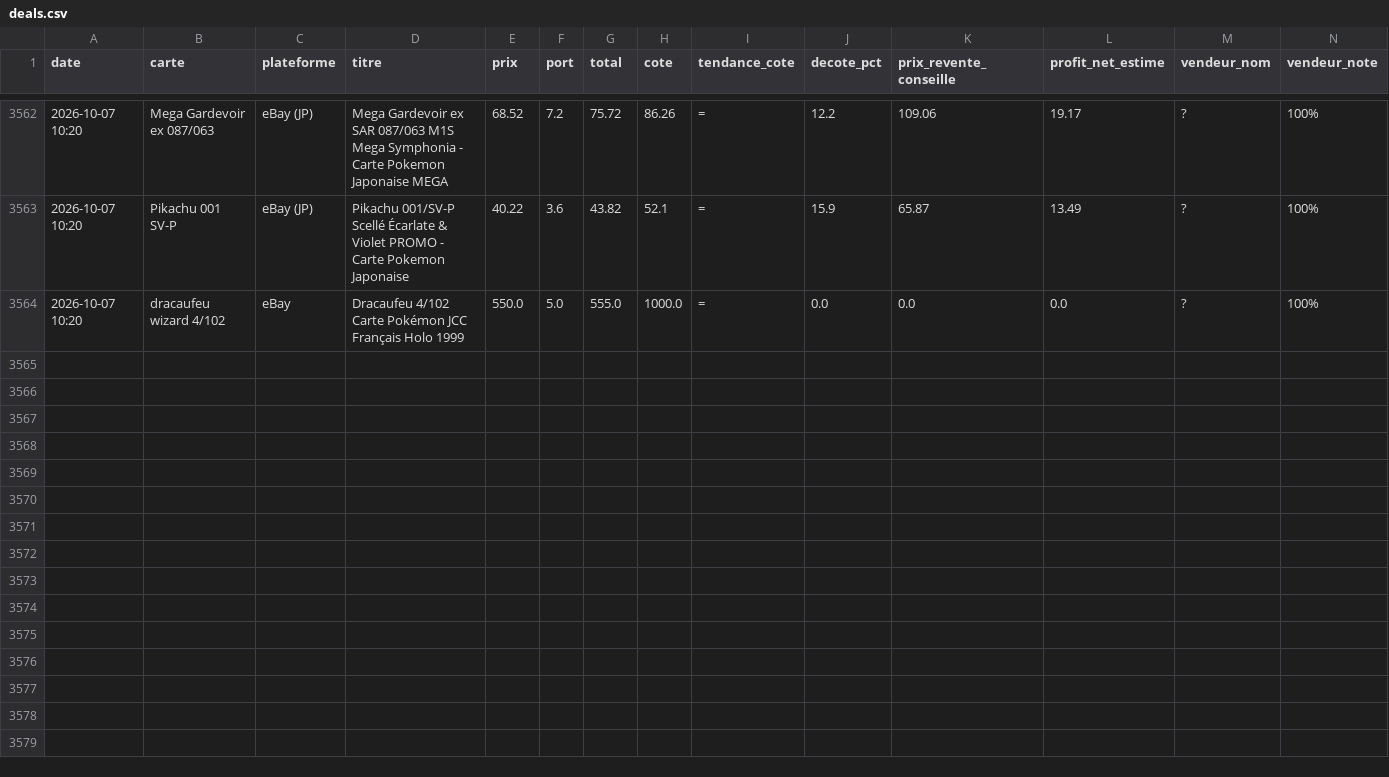
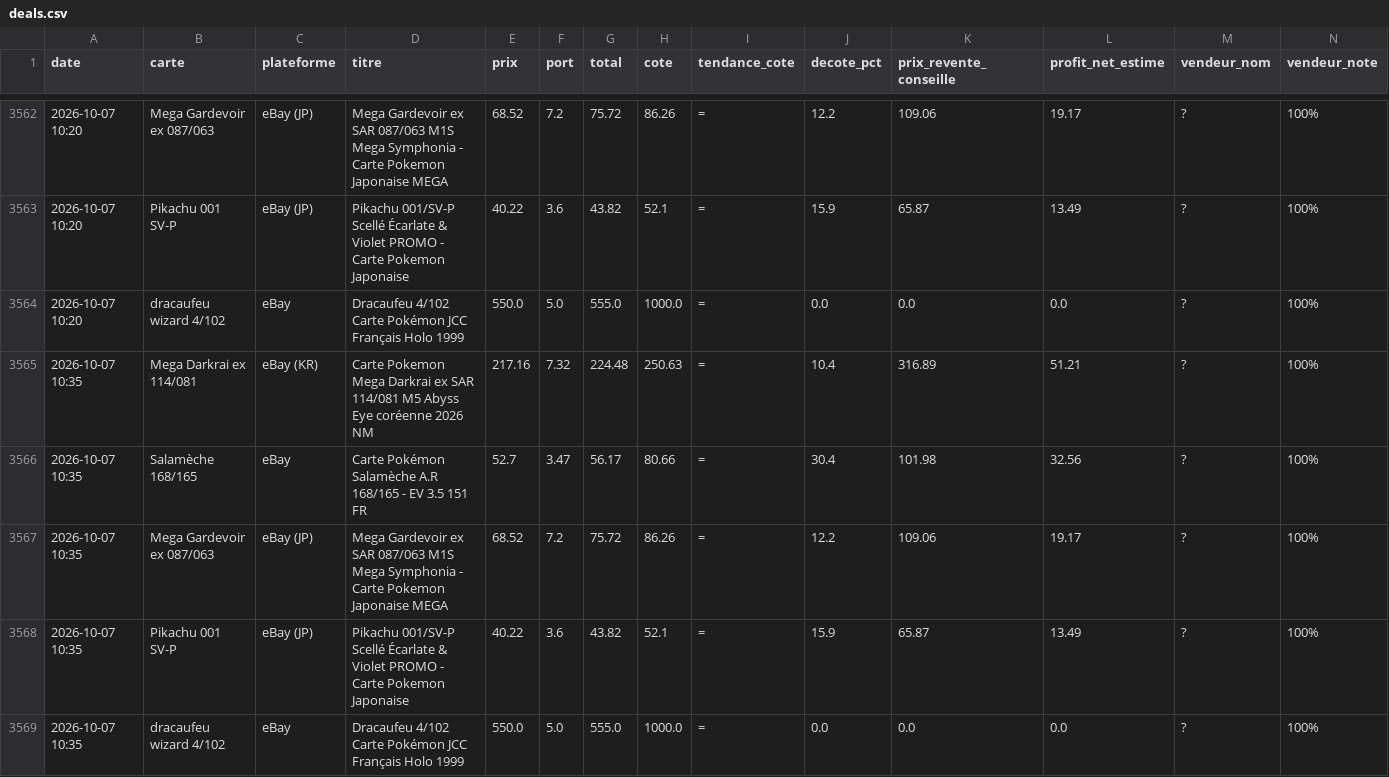
Before and after one commit to Justok16/pokedeals, a CSV file: scraper/data/deals.csv, drawn as a sheet; only a part is shown, gaps mark what is left out; rows hold the shown columns only; the diff names each change by its address in the sheet, - before the commit and + after, or states it on an @@ line.

```diff
--- a/scraper/data/deals.csv
+++ b/scraper/data/deals.csv
+row 3565: 2026-10-07 10:35 | Mega Darkrai ex 114/081 | eBay (KR) | Carte Pokemon Mega Darkrai ex SAR 114/081 M5 Abyss Eye coréenne 2026 NM | 217.16 | 7.32 | 224.48 | 250.63 | = | 10.4 | 316.89 | 51.21 | ? | 100%
+row 3566: 2026-10-07 10:35 | Salamèche 168/165 | eBay | Carte Pokémon Salamèche A.R 168/165 - EV 3.5 151 FR | 52.7 | 3.47 | 56.17 | 80.66 | = | 30.4 | 101.98 | 32.56 | ? | 100%
+row 3567: 2026-10-07 10:35 | Mega Gardevoir ex 087/063 | eBay (JP) | Mega Gardevoir ex SAR 087/063 M1S Mega Symphonia - Carte Pokemon Japonaise MEGA | 68.52 | 7.2 | 75.72 | 86.26 | = | 12.2 | 109.06 | 19.17 | ? | 100%
+row 3568: 2026-10-07 10:35 | Pikachu 001 SV-P | eBay (JP) | Pikachu 001/SV-P Scellé Écarlate & Violet PROMO - Carte Pokemon Japonaise | 40.22 | 3.6 | 43.82 | 52.1 | = | 15.9 | 65.87 | 13.49 | ? | 100%
+row 3569: 2026-10-07 10:35 | dracaufeu wizard 4/102 | eBay | Dracaufeu 4/102 Carte Pokémon JCC Français Holo 1999 | 550.0 | 5.0 | 555.0 | 1000.0 | = | 0.0 | 0.0 | 0.0 | ? | 100%
```
Also changed, not shown: 1 other file.
